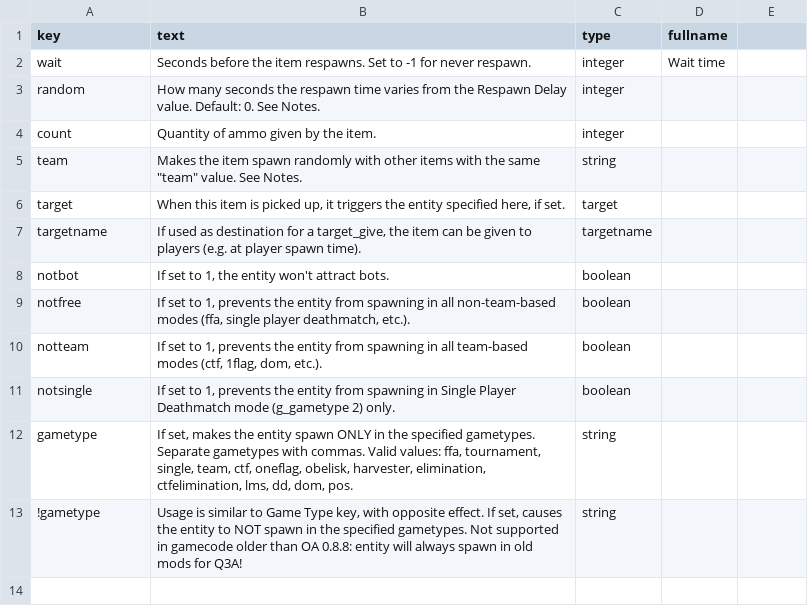
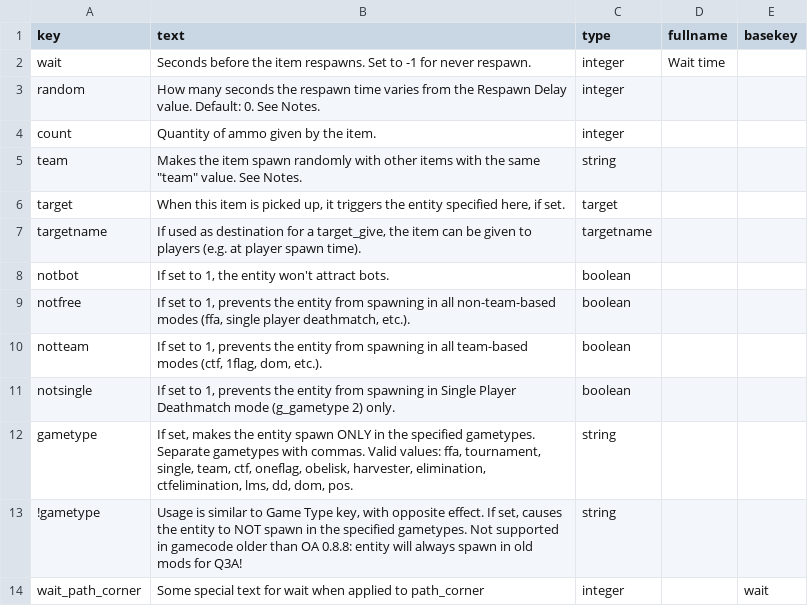
Before and after one commit to sago007/oagamepack_scripts, a CSV file: key_text.csv, drawn as a sheet; the diff names each change by its address in the sheet, - before the commit and + after, or states it on an @@ line.

Commit message:
Added basekey functionality

```diff
--- a/key_text.csv
+++ b/key_text.csv
-E1: (empty)
+E1: basekey
+row 14: wait_path_corner | Some special text for wait when applied to path_corner | integer |  | wait
```
Also changed, not shown: keys.csv, 1 other file.
